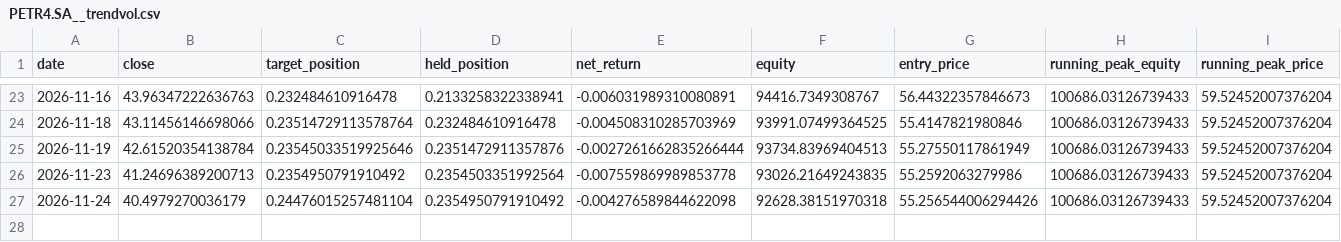
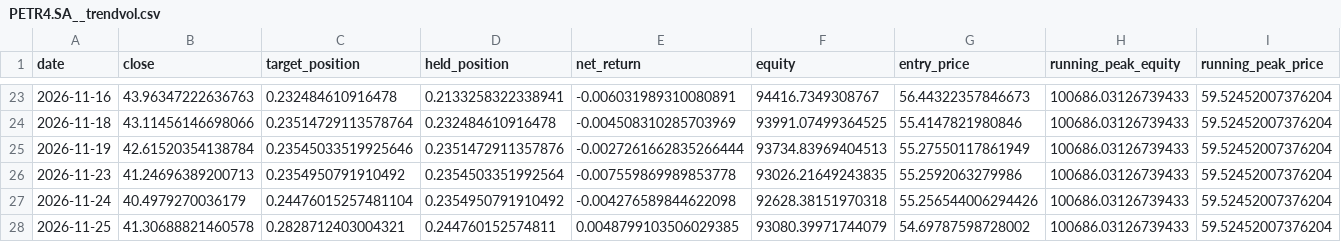
Before and after one commit to fuubr/PROJETO-QUANT, a CSV file: paper_trading/state/PETR4.SA__trendvol.csv, drawn as a sheet; only a part is shown, gaps mark what is left out; rows hold the shown columns only; the diff names each change by its address in the sheet, - before the commit and + after, or states it on an @@ line.

```diff
--- a/paper_trading/state/PETR4.SA__trendvol.csv
+++ b/paper_trading/state/PETR4.SA__trendvol.csv
+row 28: 2026-11-25 | 41.30688821460578 | 0.2828712403004321 | 0.244760152574811 | 0.0048799103506029385 | 93080.39971744079 | 54.69787598728002 | 100686.03126739433 | 59.52452007376204
```
Also changed, not shown: paper_trading/state/PETR4.SA.csv, paper_trading/state/PETR4.SA__buyhold.csv, 9 other files.
